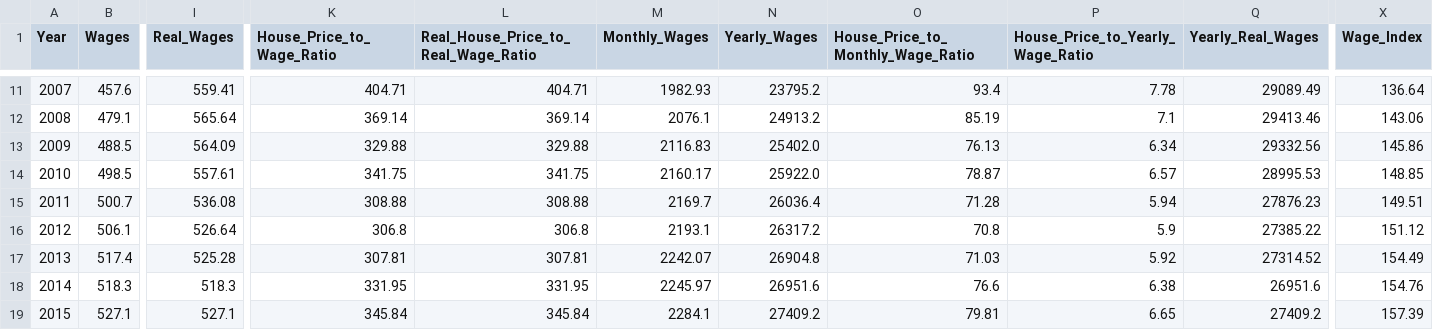
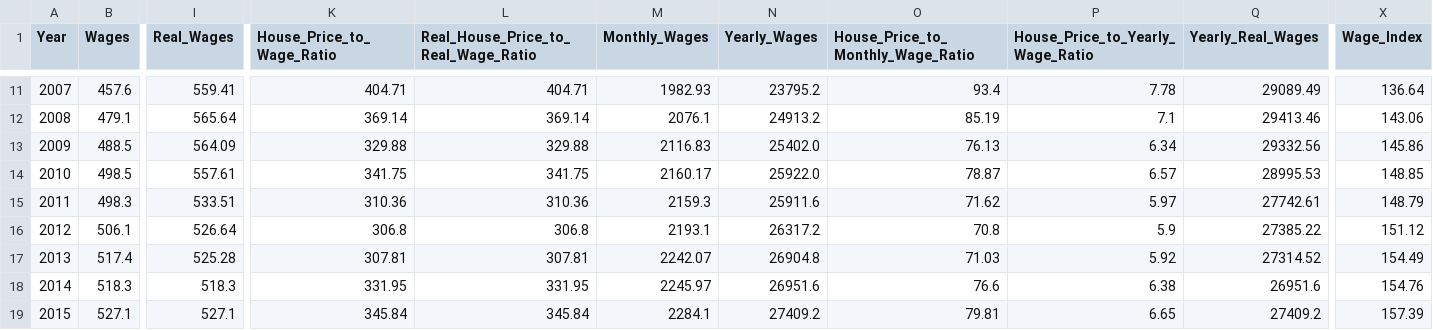
Before and after one commit to Ben-Morgan536/Are-Young-People-Priced-Out-of-Life-Project, a CSV file: data/Processed/main_data.csv, drawn as a sheet; only a part is shown, gaps mark what is left out; the diff covers the shown part only; the diff names each change by its address in the sheet, - before the commit and + after, or states it on an @@ line.

```diff
--- a/data/Processed/main_data.csv
+++ b/data/Processed/main_data.csv
-B15 (Wages): 500.7
+B15 (Wages): 498.3
-I15 (Real_Wages): 536.08
+I15 (Real_Wages): 533.51
-K15 (House_Price_to_Wage_Ratio): 308.88
+K15 (House_Price_to_Wage_Ratio): 310.36
-L15: 308.88
+L15: 310.36
-M15 (Monthly_Wages): 2169.7
+M15 (Monthly_Wages): 2159.3
-N15 (Yearly_Wages): 26036.4
+N15 (Yearly_Wages): 25911.6
-O15: 71.28
+O15: 71.62
-P15 (House_Price_to_Yearly_Wage_Ratio): 5.94
+P15 (House_Price_to_Yearly_Wage_Ratio): 5.97
-Q15 (Yearly_Real_Wages): 27876.23
+Q15 (Yearly_Real_Wages): 27742.61
-X15 (Wage_Index): 149.51
+X15 (Wage_Index): 148.79
```
Also changed, not shown: 1 edited cell elsewhere in this file, data/Processed/wages_clean.csv, output/figure_6_regression_results.csv, 7 other files.
